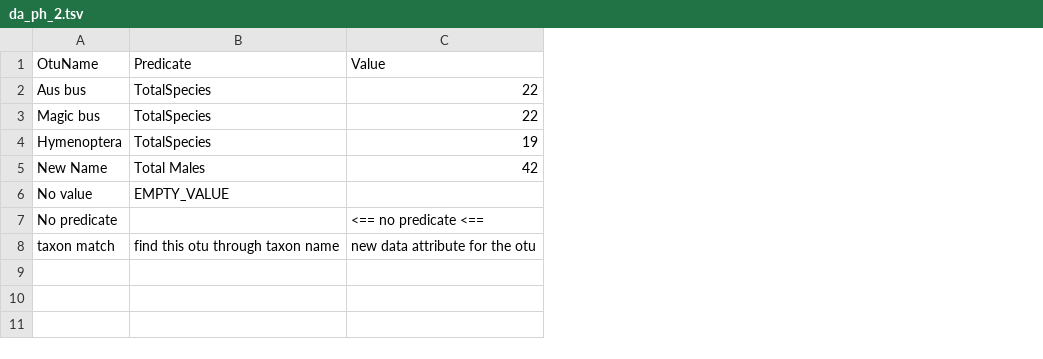
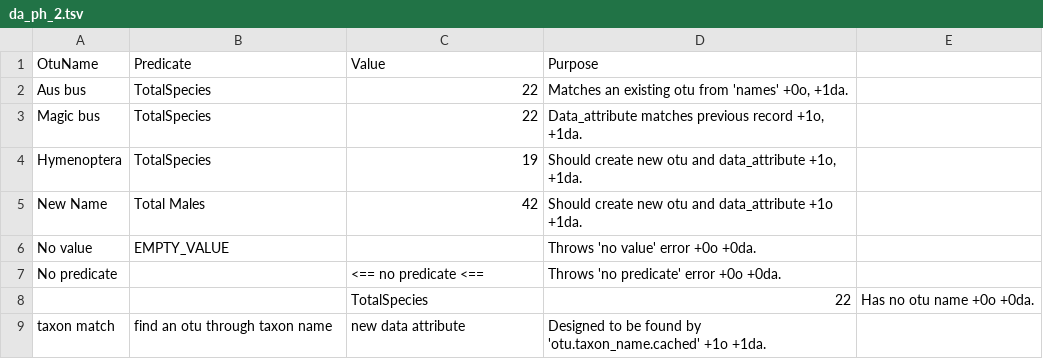
Before and after one commit to SpeciesFileGroup/taxonworks, a TSV file: spec/files/batch/otu/da_ph_2.tsv, drawn as a sheet; addresses are those after the commit; the diff names each change by its address in the sheet, - before the commit and + after, or states it on an @@ line.

```diff
--- a/spec/files/batch/otu/da_ph_2.tsv
+++ b/spec/files/batch/otu/da_ph_2.tsv
+column D (Purpose), rows 2-7: Matches an existing otu from 'names' +0o, +1da. | Data_attribute matches previous record +1o, +1da. | Should create new otu and data_attribute +1o, +1da. | Should create new otu and data_attribute +1o +1da. | Throws 'no value' error +0o +0da. | Throws 'no predicate' error +0o +0da.; row 9: Designed to be found by 'otu.taxon_name.cached' +1o +1da.
+column E, empty
+row 8:  |  | TotalSpecies | 22 | Has no otu name +0o +0da.
-B9 (Predicate): find this otu through taxon name
+B9 (Predicate): find an otu through taxon name
-C9 (Value): new data attribute for the otu
+C9 (Value): new data attribute
```
Also changed, not shown: 2 other files.
